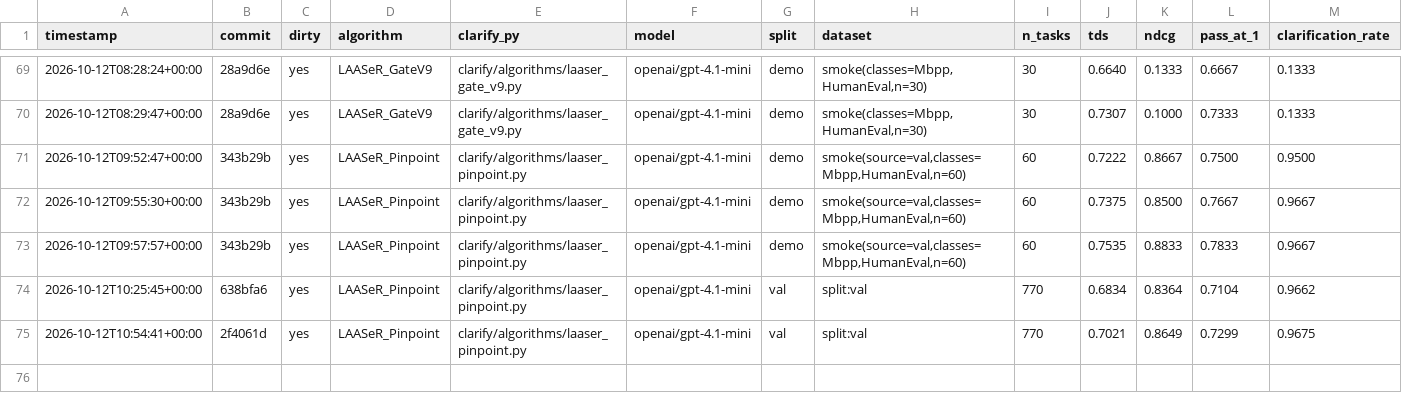
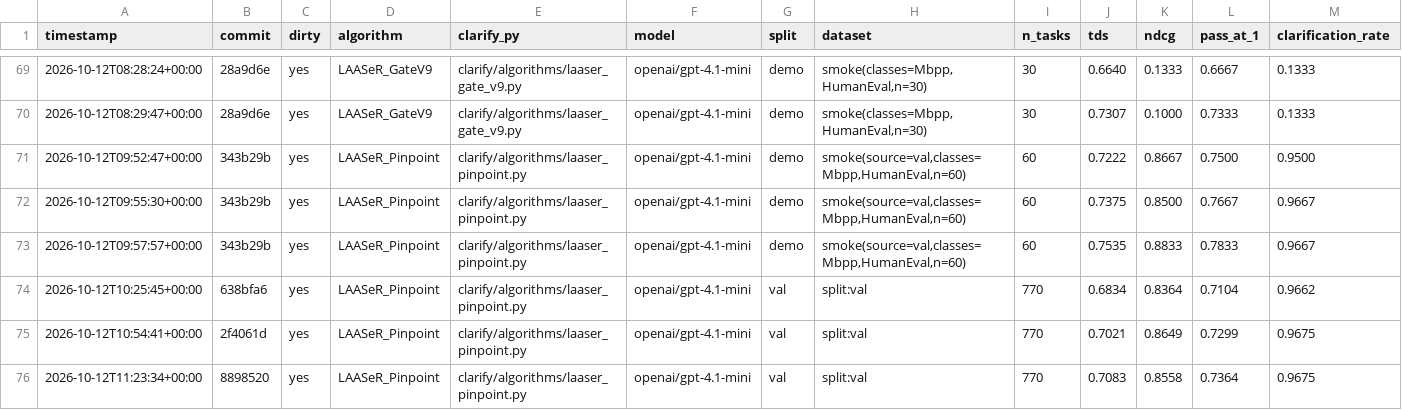
Before and after one commit to rdegiovanni/clarification-competition, a CSV file: results/history.csv, drawn as a sheet; only a part is shown, gaps mark what is left out; rows hold the shown columns only; the diff names each change by its address in the sheet, - before the commit and + after, or states it on an @@ line.

Commit message:
Third full val-split confirmation for LAASeR_Pinpoint: now meets the project's 3-run minimum at full scale
Third --split val run: TDS 0.7083. Mean of 3 full-val runs: 0.6979 +/-
0.0106 -- all three individually beat the public leader GatedClarification's
fixed 0.640 TDS, by a margin more than 5x this result's own stdev. Beats
the leader in every run at every hidden-requirement-count bucket from 1
up, and is statistically tied with it on the clean (0 hidden requirements)
bucket.

First result in the project's history to clear the standing 3-run bar at
full val scale rather than on a sample. Clears the project's stated goal
(beat the leader's 0.6410 TDS) with margin to spare in all three runs.
Not yet promoted to PR_SUBMISSION_DRAFT.md or CLAUDE.md's champion slot --
remains an explicit team decision.

```diff
--- a/results/history.csv
+++ b/results/history.csv
+row 76: 2026-10-12T11:23:34+00:00 | 8898520 | yes | LAASeR_Pinpoint | clarify/algorithms/laaser_pinpoint.py | openai/gpt-4.1-mini | val | split:val | 770 | 0.7083 | 0.8558 | 0.7364 | 0.9675
```
Also changed, not shown: 5 other files.
